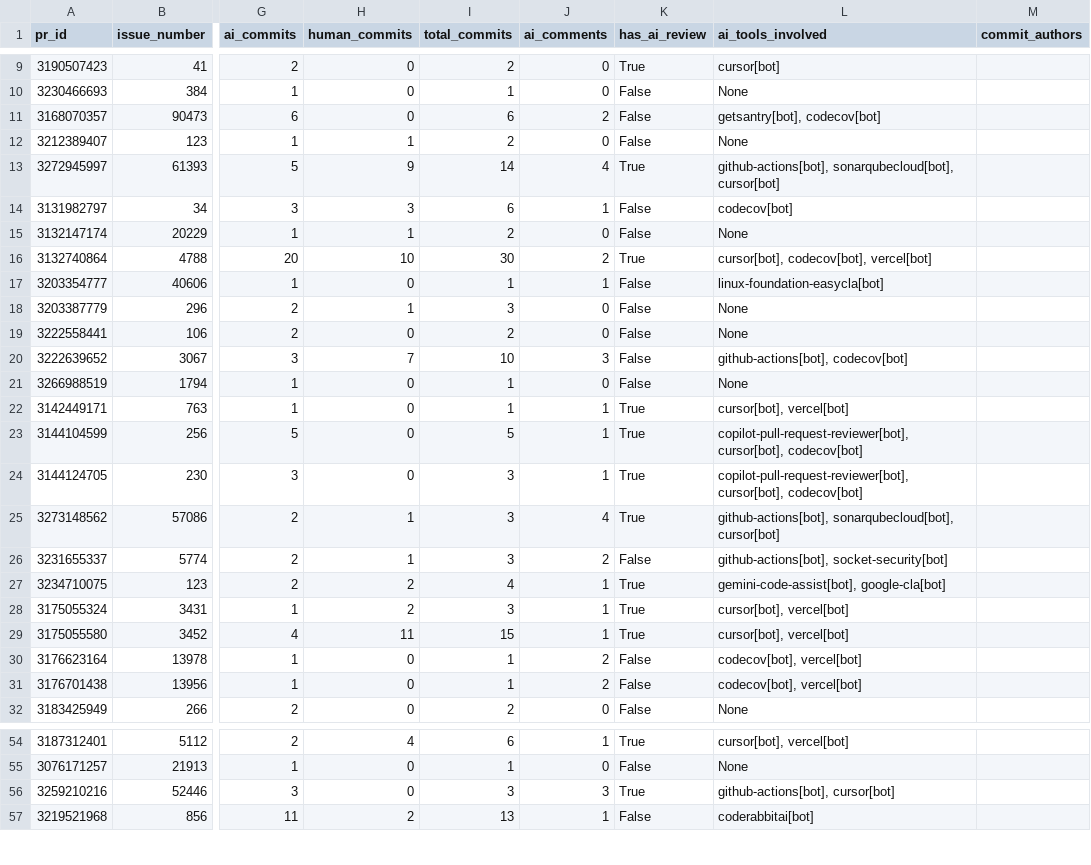
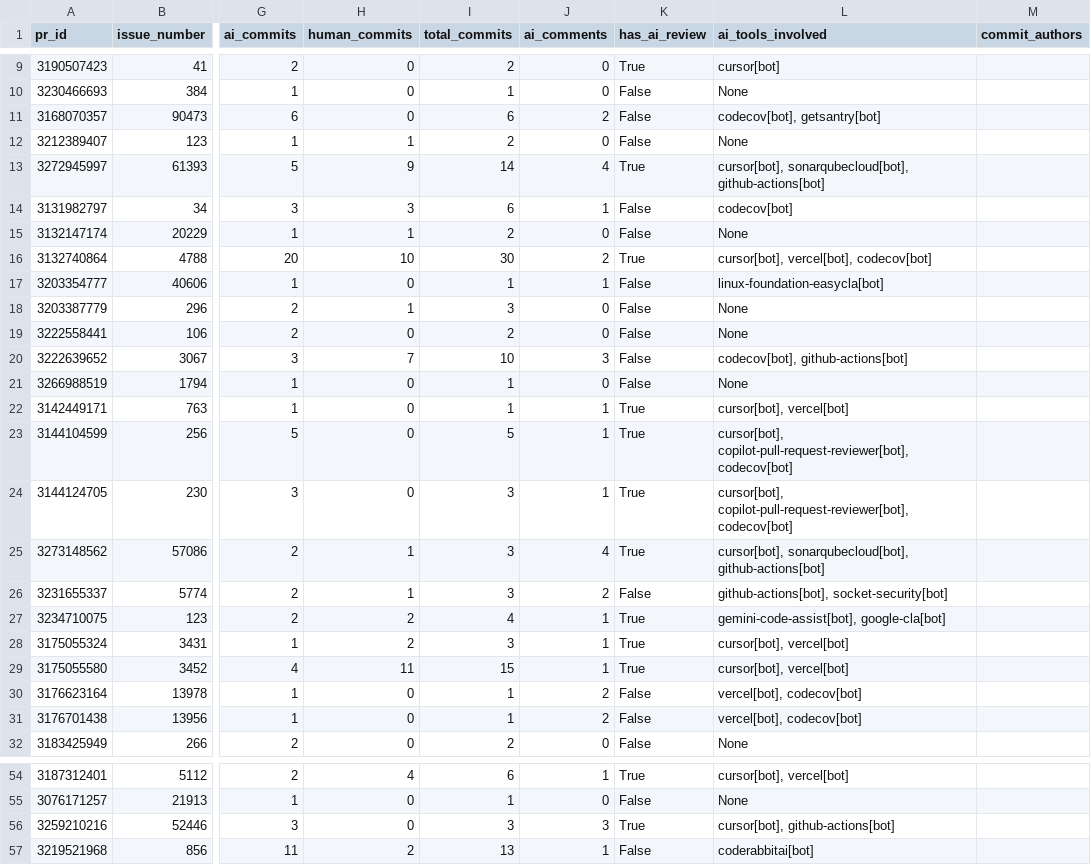
Before and after one commit to SabrinaWinckler/msr-devex, a CSV file: issues_analysis_cursor.csv, drawn as a sheet; only a part is shown, gaps mark what is left out; the diff covers the shown part only; the diff names each change by its address in the sheet, - before the commit and + after, or states it on an @@ line.

```diff
--- a/issues_analysis_cursor.csv
+++ b/issues_analysis_cursor.csv
-L11 (ai_tools_involved): getsantry[bot], codecov[bot]
+L11 (ai_tools_involved): codecov[bot], getsantry[bot]
-L13 (ai_tools_involved): github-actions[bot], sonarqubecloud[bot], cursor[bot]
+L13 (ai_tools_involved): cursor[bot], sonarqubecloud[bot], github-actions[bot]
-L16 (ai_tools_involved): cursor[bot], codecov[bot], vercel[bot]
+L16 (ai_tools_involved): cursor[bot], vercel[bot], codecov[bot]
-L20 (ai_tools_involved): github-actions[bot], codecov[bot]
+L20 (ai_tools_involved): codecov[bot], github-actions[bot]
-L23:L24 (ai_tools_involved): copilot-pull-request-reviewer[bot], cursor[bot], codecov[bot]
+L23:L24 (ai_tools_involved): cursor[bot], copilot-pull-request-reviewer[bot], codecov[bot]
-L25 (ai_tools_involved): github-actions[bot], sonarqubecloud[bot], cursor[bot]
+L25 (ai_tools_involved): cursor[bot], sonarqubecloud[bot], github-actions[bot]
-L30:L31 (ai_tools_involved): codecov[bot], vercel[bot]
+L30:L31 (ai_tools_involved): vercel[bot], codecov[bot]
-L56 (ai_tools_involved): github-actions[bot], cursor[bot]
+L56 (ai_tools_involved): cursor[bot], github-actions[bot]
```
Also changed, not shown: 14 edited cells elsewhere in this file, issues_analysis_claude_code.csv, issues_analysis_copilot.csv, 12 other files.
